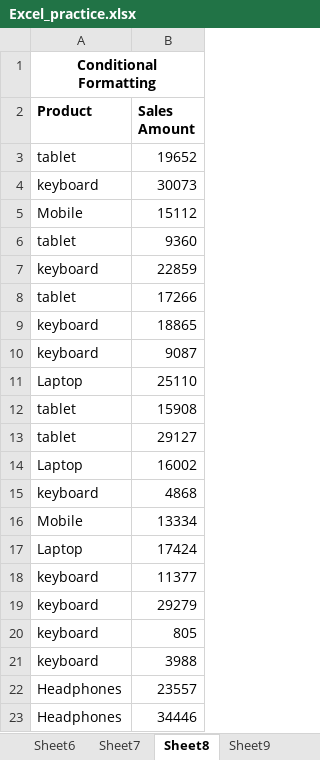
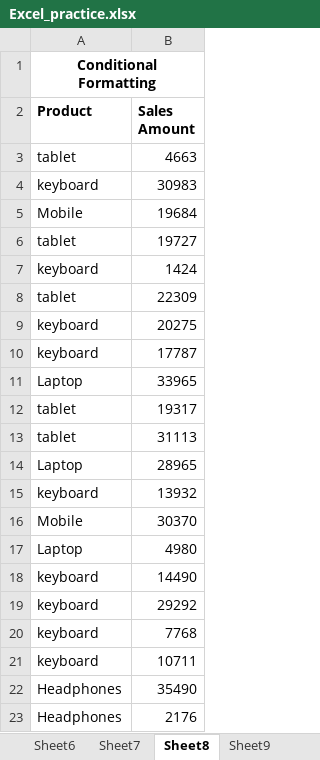
Before and after one commit to Vinayak16-coder/Excel, an Excel workbook: Excel_practice.xlsx, sheet Sheet8, drawn as a sheet; values as stored, in another font and other column widths than the file's, no borders; conditional formats not drawn; the diff names each change by its address in the sheet, - before the commit and + after, or states it on an @@ line.

```diff
--- a/Excel_practice.xlsx (sheet Sheet8)
+++ b/Excel_practice.xlsx (sheet Sheet8)
-B3 (Sales Amount): 19652
+B3 (Sales Amount): 4663
-B4 (Sales Amount): 30073
+B4 (Sales Amount): 30983
-B5 (Sales Amount): 15112
+B5 (Sales Amount): 19684
-B6 (Sales Amount): 9360
+B6 (Sales Amount): 19727
-B7 (Sales Amount): 22859
+B7 (Sales Amount): 1424
-B8 (Sales Amount): 17266
+B8 (Sales Amount): 22309
-B9 (Sales Amount): 18865
+B9 (Sales Amount): 20275
-B10 (Sales Amount): 9087
+B10 (Sales Amount): 17787
-B11 (Sales Amount): 25110
+B11 (Sales Amount): 33965
-B12 (Sales Amount): 15908
+B12 (Sales Amount): 19317
-B13 (Sales Amount): 29127
+B13 (Sales Amount): 31113
-B14 (Sales Amount): 16002
+B14 (Sales Amount): 28965
-B15 (Sales Amount): 4868
+B15 (Sales Amount): 13932
-B16 (Sales Amount): 13334
+B16 (Sales Amount): 30370
-B17 (Sales Amount): 17424
+B17 (Sales Amount): 4980
-B18 (Sales Amount): 11377
+B18 (Sales Amount): 14490
-B19 (Sales Amount): 29279
+B19 (Sales Amount): 29292
-B20 (Sales Amount): 805
+B20 (Sales Amount): 7768
-B21 (Sales Amount): 3988
+B21 (Sales Amount): 10711
-B22 (Sales Amount): 23557
+B22 (Sales Amount): 35490
-B23 (Sales Amount): 34446
+B23 (Sales Amount): 2176
```
Also changed, not shown: sheet Sheet5, sheet Sheet9, other sheet tabs, 3 other files.
